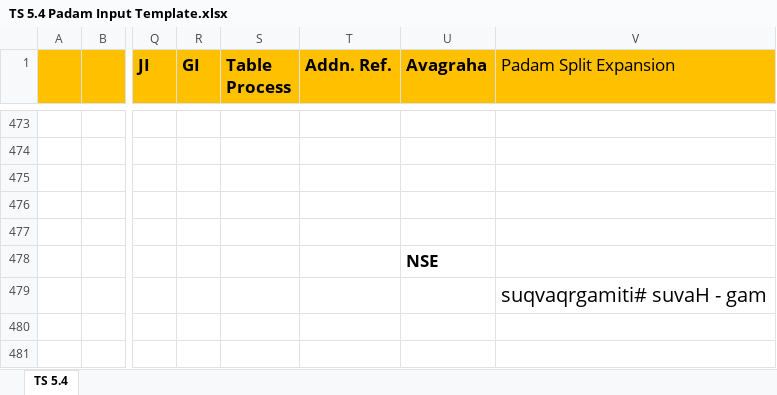
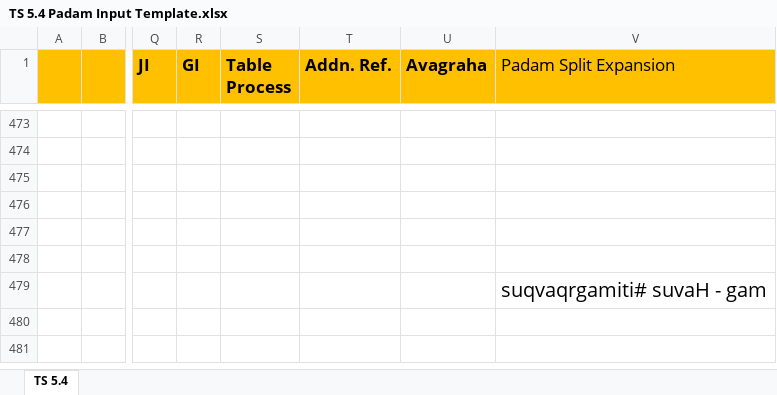
Before and after one commit to KYVeda/texts, an Excel workbook: TS Jatai Working/Padam Input Templates/TS 5.4 Padam Input Template.xlsx, sheet TS 5.4, drawn as a sheet; only a part is shown, gaps mark what is left out; values as stored, in another font and other column widths than the file's, no borders; the diff names each change by its address in the sheet, - before the commit and + after, or states it on an @@ line.

```diff
--- a/TS Jatai Working/Padam Input Templates/TS 5.4 Padam Input Template.xlsx (sheet TS 5.4)
+++ b/TS Jatai Working/Padam Input Templates/TS 5.4 Padam Input Template.xlsx (sheet TS 5.4)
-U478 (Avagraha): NSE
+U478 (Avagraha): (empty)
```
Also changed, not shown: 18 other files.
